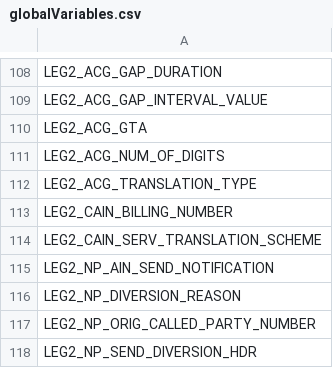
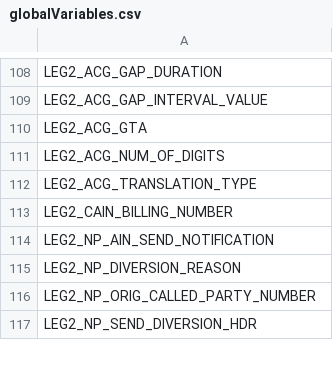
Before and after one commit to AhamadRaza/fgh, a CSV file: CHAY/globalVariables.csv, drawn as a sheet; only a part is shown, gaps mark what is left out; the diff names each change by its address in the sheet, - before the commit and + after, or states it on an @@ line.

```diff
--- a/CHAY/globalVariables.csv
+++ b/CHAY/globalVariables.csv
-row 114: LEG2_CAIN_SERV_TRANSLATION_SCHEME
```
Also changed, not shown: 5 other files.
